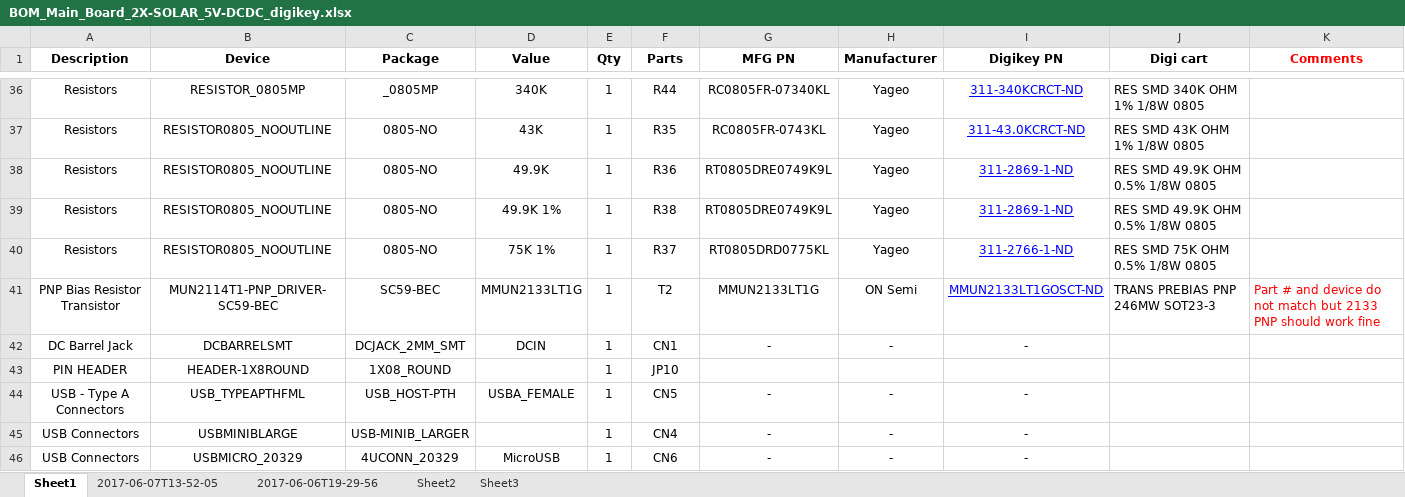
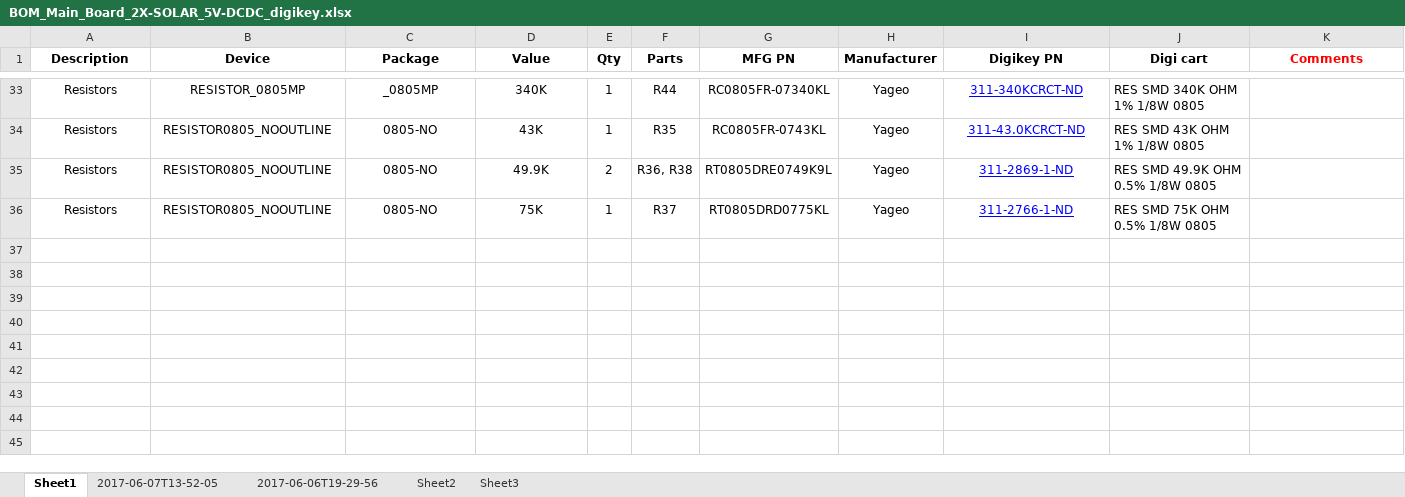
Before and after one commit to Wazneh/rfcx-guardian-pcb, an Excel workbook: BOM/BOM_Main_Board_2X-SOLAR_5V-DCDC_digikey.xlsx, sheet Sheet1, drawn as a sheet; only a part is shown, gaps mark what is left out; values as stored, in another font and other column widths than the file's, no borders; removed rows and columns are numbered as before the commit, all else as after; the diff covers the shown part only; the diff names each change by its address in the sheet, - before the commit and + after, or states it on an @@ line.

Commit message:
updated BOM
Updated BOM to match new layout. Removed a few resistors and consolidated duplicate line items

```diff
--- a/BOM/BOM_Main_Board_2X-SOLAR_5V-DCDC_digikey.xlsx (sheet Sheet1)
+++ b/BOM/BOM_Main_Board_2X-SOLAR_5V-DCDC_digikey.xlsx (sheet Sheet1)
-E35 (Qty): 1
+E35 (Qty): 2
-F35 (Parts): R36
+F35 (Parts): R36, R38
-row 39: Resistors | RESISTOR0805_NOOUTLINE | 0805-NO | 49.9K 1% | 1 | R38 | RT0805DRE0749K9L | Yageo | 311-2869-1-ND | RES SMD 49.9K OHM 0.5% 1/8W 0805
-D36 (Value): 75K 1%
+D36 (Value): 75K
@@ row 41 hidden: PNP Bias Resistor Transistor | MUN2114T1-PNP_DRIVER-SC59-BEC | SC59-BEC | MMUN2133LT1G | 1 | T2 | MMUN2133LT1G | ON Semi | MMUN2133LT1GOSCT-ND | TRANS PREBIAS PNP 246MW SOT23-3 | Part # and device do not match but 2133 PNP should work fine @@
@@ row 42 hidden: DC Barrel Jack | DCBARRELSMT | DCJACK_2MM_SMT | DCIN | 1 | CN1 | - | - | - @@
@@ row 43 hidden: PIN HEADER | HEADER-1X8ROUND | 1X08_ROUND |  | 1 | JP10 @@
@@ row 44 hidden: USB - Type A Connectors | USB_TYPEAPTHFML | USB_HOST-PTH | USBA_FEMALE | 1 | CN5 | - | - | - @@
@@ row 45 hidden: USB Connectors | USBMINIBLARGE | USB-MINIB_LARGER |  | 1 | CN4 | - | - | - @@
@@ row 46 hidden: USB Connectors | USBMICRO_20329 | 4UCONN_20329 | MicroUSB | 1 | CN6 | - | - | - @@
```
Also changed, not shown: 1 added row, 5 removed rows, 2 moved rows and 22 hidden or unhidden rows elsewhere in this sheet, formulas that keep their value, hidden cells, BOM/PCB_mfg_quotes.xlsx.
